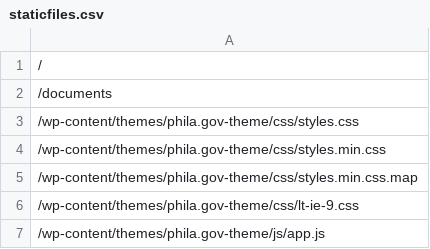
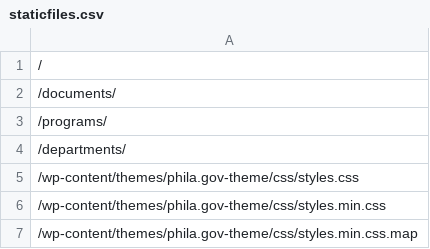
Before and after one commit to CityOfPhiladelphia/phila.gov-wordpress-scraper, a CSV file: staticfiles.csv, drawn as a sheet; only a part is shown; the shorter side is filled out with more unchanged rows.

Commit message:
Add landing pages to static content

```diff
--- a/staticfiles.csv
+++ b/staticfiles.csv
@@ -1,3 +1,5 @@
 /
-/documents
+/documents/
+/programs/
+/departments/
 /wp-content/themes/phila.gov-theme/css/styles.css
```
